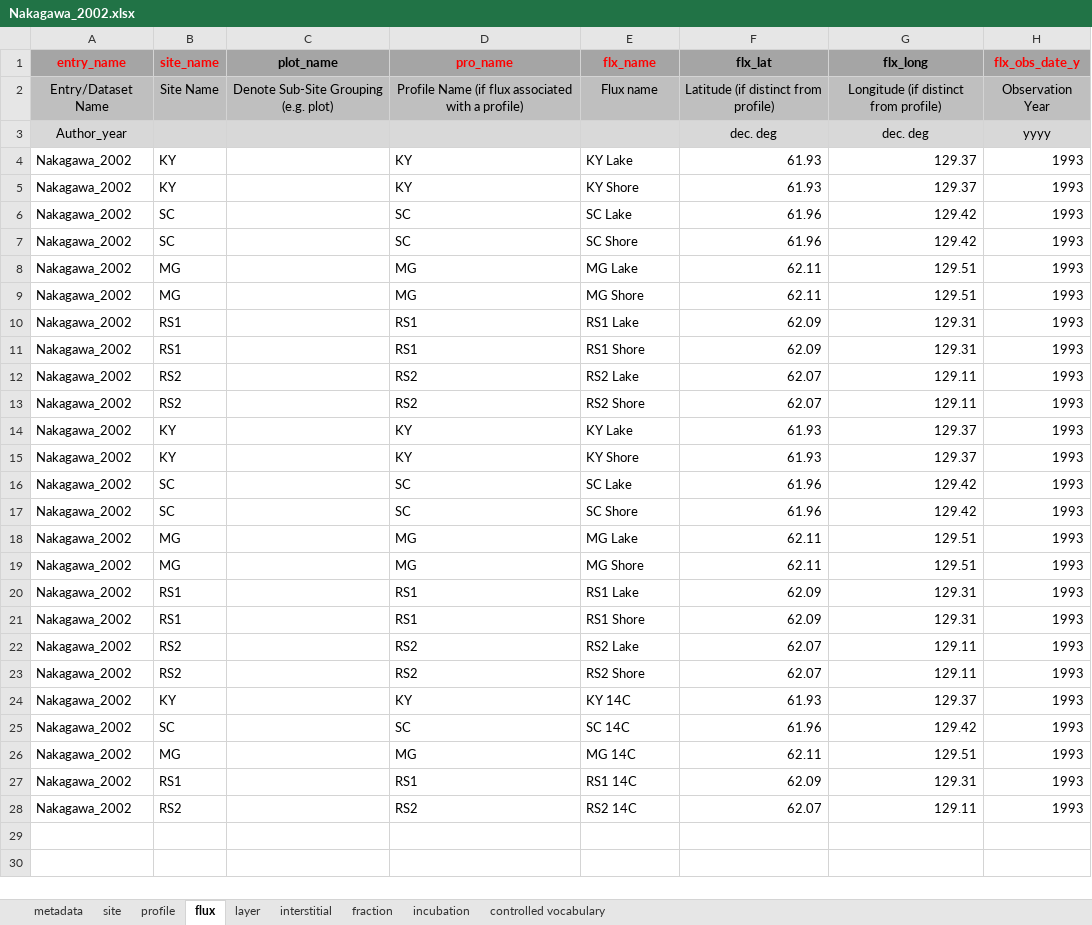
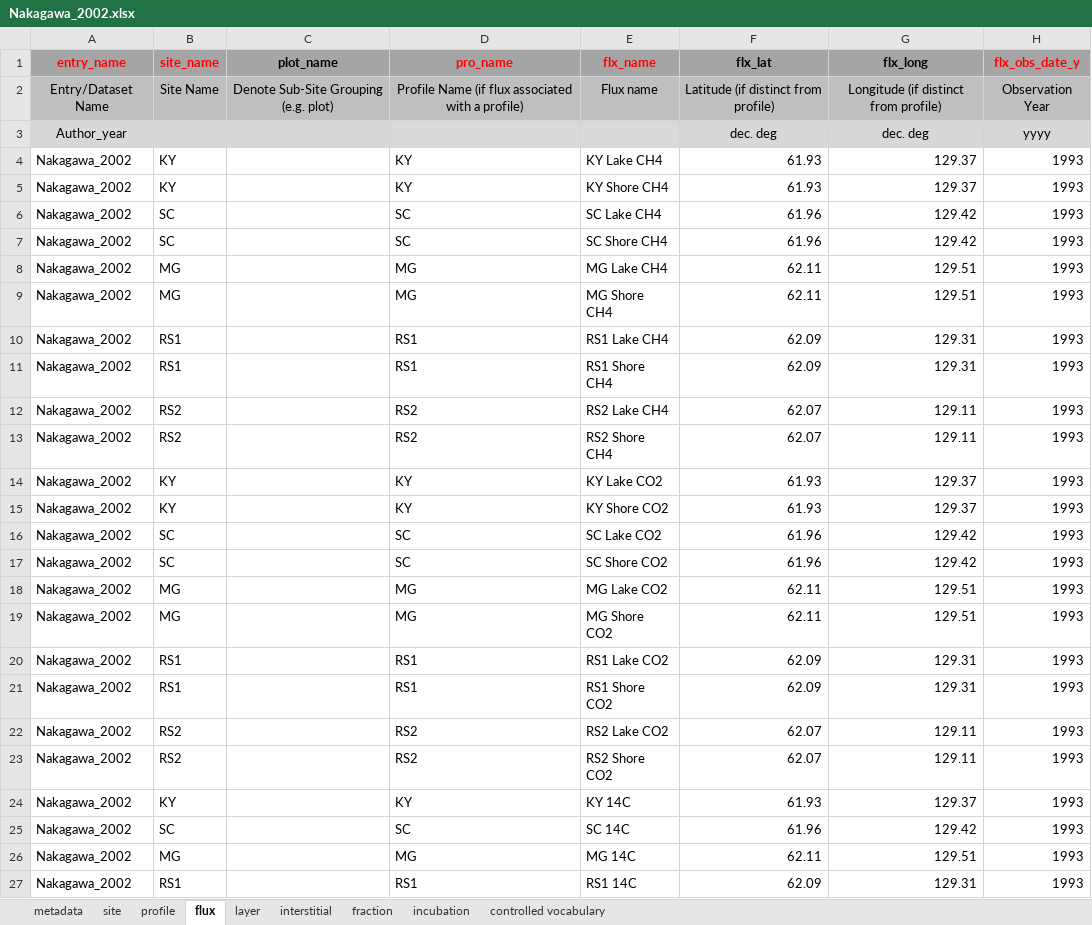
Before and after one commit to katieabennett/pcn-iso-syn, an Excel workbook: data/Nakagawa_2002.xlsx, sheet flux, drawn as a sheet; only a part is shown; the shorter side is filled out with more unchanged rows; values as stored, in another font and other column widths than the file's, no borders; the diff names each change by its address in the sheet, - before the commit and + after, or states it on an @@ line.

```diff
--- a/data/Nakagawa_2002.xlsx (sheet flux)
+++ b/data/Nakagawa_2002.xlsx (sheet flux)
-E4 (flx_name): KY Lake
+E4 (flx_name): KY Lake CH4
-E5 (flx_name): KY Shore
+E5 (flx_name): KY Shore CH4
-E6 (flx_name): SC Lake
+E6 (flx_name): SC Lake CH4
-E7 (flx_name): SC Shore
+E7 (flx_name): SC Shore CH4
-E8 (flx_name): MG Lake
+E8 (flx_name): MG Lake CH4
-E9 (flx_name): MG Shore
+E9 (flx_name): MG Shore CH4
-E10 (flx_name): RS1 Lake
+E10 (flx_name): RS1 Lake CH4
-E11 (flx_name): RS1 Shore
+E11 (flx_name): RS1 Shore CH4
-E12 (flx_name): RS2 Lake
+E12 (flx_name): RS2 Lake CH4
-E13 (flx_name): RS2 Shore
+E13 (flx_name): RS2 Shore CH4
-E14 (flx_name): KY Lake
+E14 (flx_name): KY Lake CO2
-E15 (flx_name): KY Shore
+E15 (flx_name): KY Shore CO2
-E16 (flx_name): SC Lake
+E16 (flx_name): SC Lake CO2
-E17 (flx_name): SC Shore
+E17 (flx_name): SC Shore CO2
-E18 (flx_name): MG Lake
+E18 (flx_name): MG Lake CO2
-E19 (flx_name): MG Shore
+E19 (flx_name): MG Shore CO2
-E20 (flx_name): RS1 Lake
+E20 (flx_name): RS1 Lake CO2
-E21 (flx_name): RS1 Shore
+E21 (flx_name): RS1 Shore CO2
-E22 (flx_name): RS2 Lake
+E22 (flx_name): RS2 Lake CO2
-E23 (flx_name): RS2 Shore
+E23 (flx_name): RS2 Shore CO2
```
Also changed, not shown: sheet metadata, data/Douglas_2020.xlsx, data/McCalley_2014.xlsx, 19 other files.
